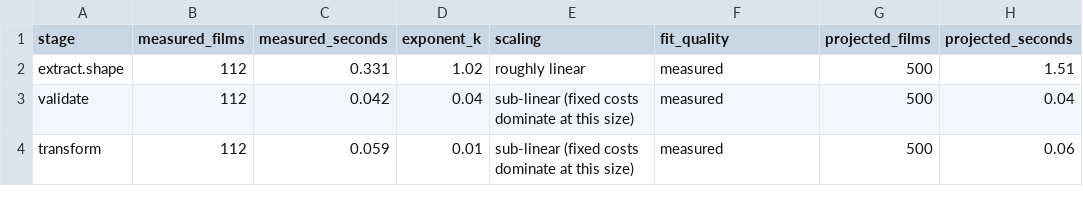
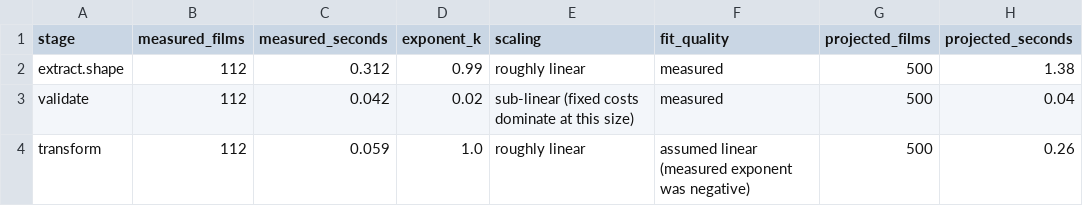
Before and after one commit to pkandamcobbold/m02-streamvaultanalysis, a CSV file: data/processed/projection.csv, drawn as a sheet.

```diff
--- a/data/processed/projection.csv
+++ b/data/processed/projection.csv
@@ -1,4 +1,4 @@
 stage,measured_films,measured_seconds,exponent_k,scaling,fit_quality,projected_films,projected_seconds
-extract.shape,112,0.331,1.02,roughly linear,measured,500,1.51
-validate,112,0.042,0.04,sub-linear (fixed costs dominate at this size),measured,500,0.04
-transform,112,0.059,0.01,sub-linear (fixed costs dominate at this size),measured,500,0.06
+extract.shape,112,0.312,0.99,roughly linear,measured,500,1.38
+validate,112,0.042,0.02,sub-linear (fixed costs dominate at this size),measured,500,0.04
+transform,112,0.059,1.0,roughly linear,assumed linear (measured exponent was negative),500,0.26
```
Also changed, not shown: data/processed/run_timings.csv, data/processed/scaling_measurements.csv, 51 other files.
